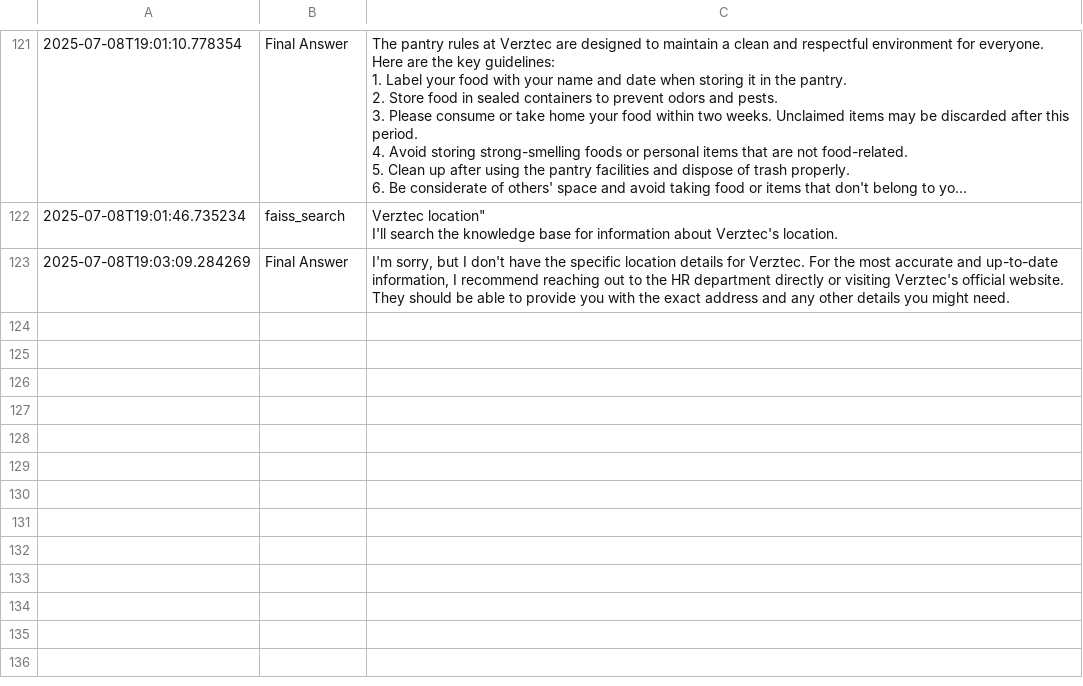
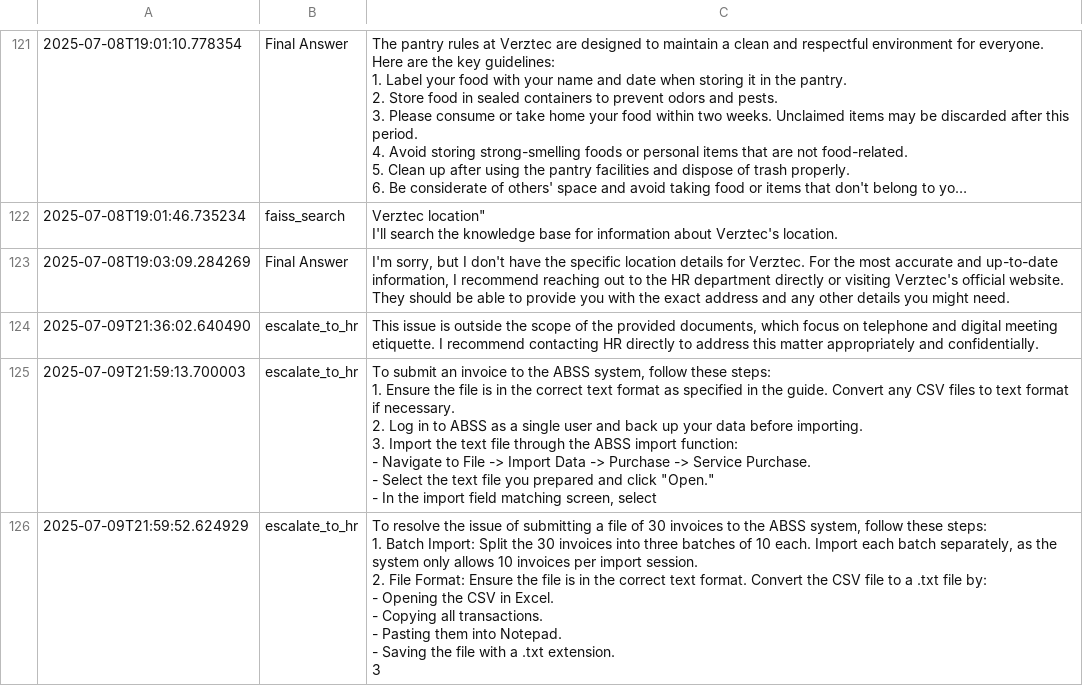
Before and after one commit to maximchongADO/ICP_Verztec_Chatbot, a CSV file: chatbot/src/backend/python/yabdabado.csv, drawn as a sheet; only a part is shown, gaps mark what is left out; long unchanged cells end in …; ↵ is a line break in a cell; the diff names each change by its address in the sheet, - before the commit and + after, or states it on an @@ line.

Commit message:
added basic agentic abiilites for the chatbot

```diff
--- a/chatbot/src/backend/python/yabdabado.csv
+++ b/chatbot/src/backend/python/yabdabado.csv
+row 124: 2025-07-09T21:36:02.640490 | escalate_to_hr | This issue is outside the scope of the provided documents, which focus on telephone and digital meeting etiquette. I recommend contacting HR directly to address this matter appropriately and confidentially.
+row 125: 2025-07-09T21:59:13.700003 | escalate_to_hr | To submit an invoice to the ABSS system, follow these steps: ↵ 1. Ensure the file is in the correct text format as specified in the guide. Convert any CSV files to text format if necessary. ↵ 2. Log in to ABSS as a single user and back up your data before importing. ↵ 3. Import the text file through the ABSS import function: ↵ - Navigate to File -> Import Data -> Purchase -> Service Purchase. ↵ - Select the text file you prepared and click "Open." ↵ - In the import field matching screen, select
+row 126: 2025-07-09T21:59:52.624929 | escalate_to_hr | To resolve the issue of submitting a file of 30 invoices to the ABSS system, follow these steps: ↵ 1. Batch Import: Split the 30 invoices into three batches of 10 each. Import each batch separately, as the system only allows 10 invoices per import session. ↵ 2. File Format: Ensure the file is in the correct text format. Convert the CSV file to a .txt file by: ↵ - Opening the CSV in Excel. ↵ - Copying all transactions. ↵ - Pasting them into Notepad. ↵ - Saving the file with a .txt extension. ↵ 3
```
Also changed, not shown: 6 other files.
